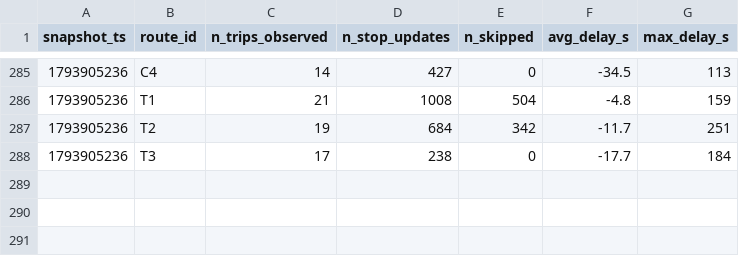
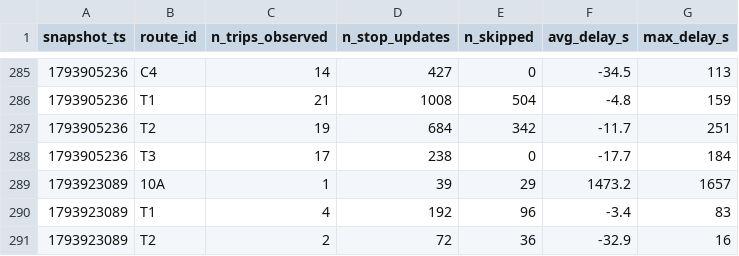
Before and after one commit to OumaimaBrahmi22/smart-mobility-lemans, a CSV file: data/history/route_delays_2026-11.csv, drawn as a sheet; only a part is shown, gaps mark what is left out; the diff names each change by its address in the sheet, - before the commit and + after, or states it on an @@ line.

```diff
--- a/data/history/route_delays_2026-11.csv
+++ b/data/history/route_delays_2026-11.csv
+row 289: 1793923089 | 10A | 1 | 39 | 29 | 1473.2 | 1657
+row 290: 1793923089 | T1 | 4 | 192 | 96 | -3.4 | 83
+row 291: 1793923089 | T2 | 2 | 72 | 36 | -32.9 | 16
```
Also changed, not shown: 1 other file.
